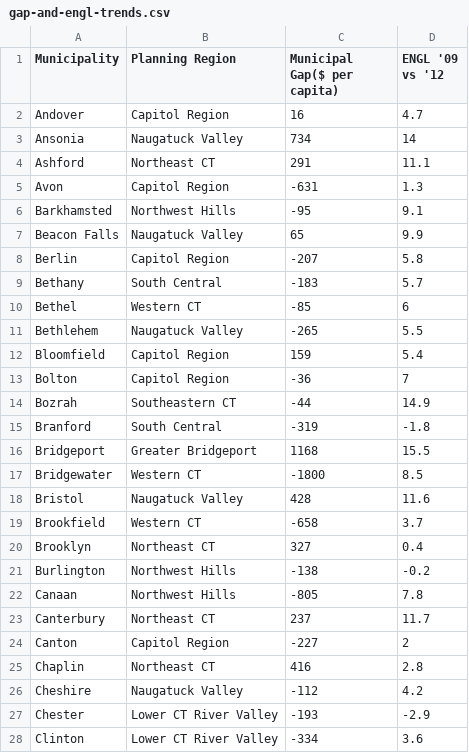
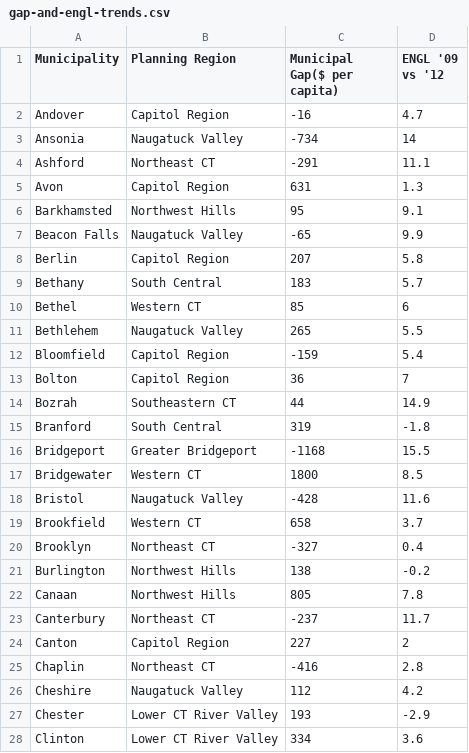
Before and after one commit to CT-Data-Collaborative/graphics, a CSV file: engl-trend-table/static/data/gap-and-engl-trends.csv, drawn as a sheet; only a part is shown; the diff covers the shown part only.

```diff
--- a/engl-trend-table/static/data/gap-and-engl-trends.csv
+++ b/engl-trend-table/static/data/gap-and-engl-trends.csv
@@ -1,28 +1,28 @@
 "Municipality","Planning Region","Municipal Gap($ per capita)","ENGL '09 vs '12"
-"Andover","Capitol Region",16,4.7
-"Ansonia","Naugatuck Valley",734,14
-"Ashford","Northeast CT",291,11.1
-"Avon","Capitol Region",-631,1.3
-"Barkhamsted","Northwest Hills",-95,9.1
-"Beacon Falls","Naugatuck Valley",65,9.9
-"Berlin","Capitol Region",-207,5.8
-"Bethany","South Central",-183,5.7
-"Bethel","Western CT",-85,6
-"Bethlehem","Naugatuck Valley",-265,5.5
-"Bloomfield","Capitol Region",159,5.4
-"Bolton","Capitol Region",-36,7
-"Bozrah","Southeastern CT",-44,14.9
-"Branford","South Central",-319,-1.8
-"Bridgeport","Greater Bridgeport",1168,15.5
-"Bridgewater","Western CT",-1800,8.5
-"Bristol","Naugatuck Valley",428,11.6
-"Brookfield","Western CT",-658,3.7
-"Brooklyn","Northeast CT",327,0.4
-"Burlington","Northwest Hills",-138,-0.2
-"Canaan","Northwest Hills",-805,7.8
-"Canterbury","Northeast CT",237,11.7
-"Canton","Capitol Region",-227,2
-"Chaplin","Northeast CT",416,2.8
-"Cheshire","Naugatuck Valley",-112,4.2
-"Chester","Lower CT River Valley",-193,-2.9
-"Clinton","Lower CT River Valley",-334,3.6
+"Andover","Capitol Region",-16,4.7
+"Ansonia","Naugatuck Valley",-734,14
+"Ashford","Northeast CT",-291,11.1
+"Avon","Capitol Region",631,1.3
+"Barkhamsted","Northwest Hills",95,9.1
+"Beacon Falls","Naugatuck Valley",-65,9.9
+"Berlin","Capitol Region",207,5.8
+"Bethany","South Central",183,5.7
+"Bethel","Western CT",85,6
+"Bethlehem","Naugatuck Valley",265,5.5
+"Bloomfield","Capitol Region",-159,5.4
+"Bolton","Capitol Region",36,7
+"Bozrah","Southeastern CT",44,14.9
+"Branford","South Central",319,-1.8
+"Bridgeport","Greater Bridgeport",-1168,15.5
+"Bridgewater","Western CT",1800,8.5
+"Bristol","Naugatuck Valley",-428,11.6
+"Brookfield","Western CT",658,3.7
+"Brooklyn","Northeast CT",-327,0.4
+"Burlington","Northwest Hills",138,-0.2
+"Canaan","Northwest Hills",805,7.8
+"Canterbury","Northeast CT",-237,11.7
+"Canton","Capitol Region",227,2
+"Chaplin","Northeast CT",-416,2.8
+"Cheshire","Naugatuck Valley",112,4.2
+"Chester","Lower CT River Valley",193,-2.9
+"Clinton","Lower CT River Valley",334,3.6
```
Also changed, not shown: 142 edited cells elsewhere in this file, 2 other files.
